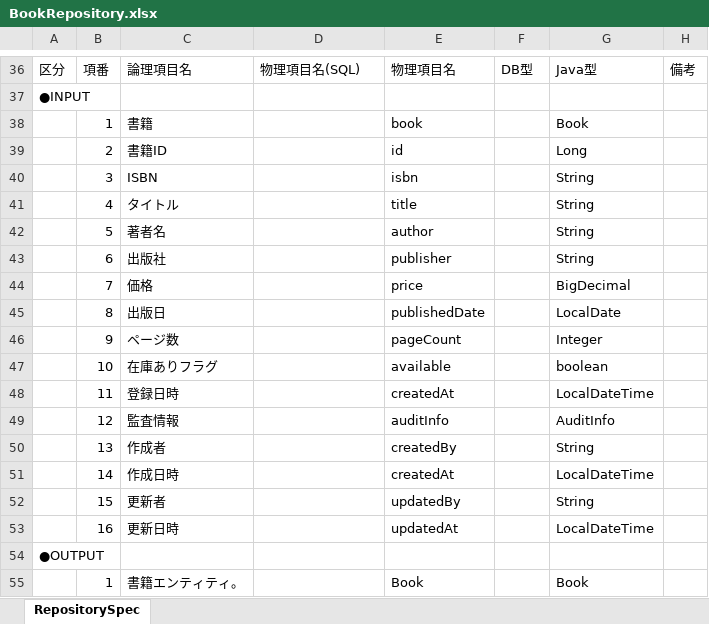
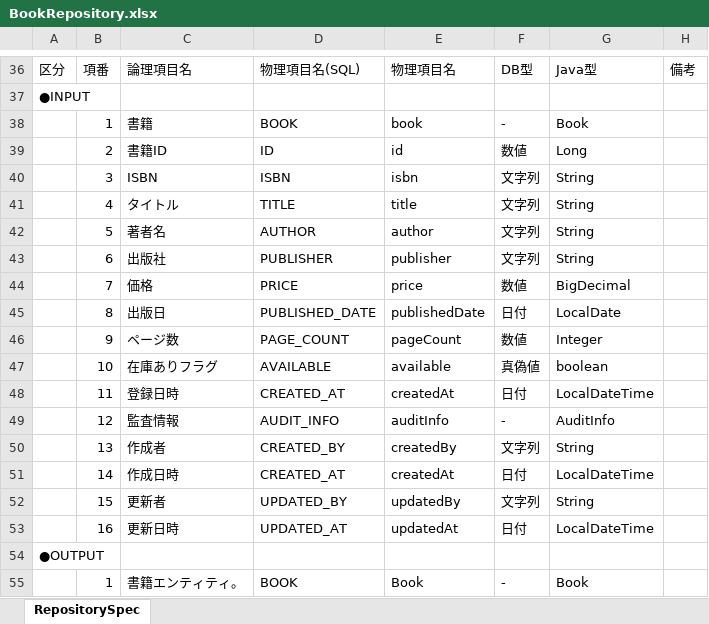
Before and after one commit to echica23/repository-spec-generator, an Excel workbook: output/BookRepository.xlsx, sheet RepositorySpec, drawn as a sheet; only a part is shown, gaps mark what is left out; values as stored, in another font and other column widths than the file's, no cell formats; the diff covers the shown part only; the diff names each change by its address in the sheet, - before the commit and + after, or states it on an @@ line.

```diff
--- a/output/BookRepository.xlsx (sheet RepositorySpec)
+++ b/output/BookRepository.xlsx (sheet RepositorySpec)
-D38: (empty)
+D38: BOOK
-F38: (empty)
+F38: -
-D39: (empty)
+D39: ID
-F39: (empty)
+F39: 数値
-D40: (empty)
+D40: ISBN
-F40:F43: (empty)
+F40:F43: 文字列
-D41: (empty)
+D41: TITLE
-D42: (empty)
+D42: AUTHOR
-D43: (empty)
+D43: PUBLISHER
-D44: (empty)
+D44: PRICE
-F44: (empty)
+F44: 数値
-D45: (empty)
+D45: PUBLISHED_DATE
-F45: (empty)
+F45: 日付
-D46: (empty)
+D46: PAGE_COUNT
-F46: (empty)
+F46: 数値
-D47: (empty)
+D47: AVAILABLE
-F47: (empty)
+F47: 真偽値
-D48: (empty)
+D48: CREATED_AT
-F48: (empty)
+F48: 日付
-D49: (empty)
+D49: AUDIT_INFO
-F49: (empty)
+F49: -
-D50: (empty)
+D50: CREATED_BY
-F50: (empty)
+F50: 文字列
-D51: (empty)
+D51: CREATED_AT
-F51: (empty)
+F51: 日付
-D52: (empty)
+D52: UPDATED_BY
-F52: (empty)
+F52: 文字列
-D53: (empty)
+D53: UPDATED_AT
-F53: (empty)
+F53: 日付
-D55: (empty)
+D55: BOOK
-F55: (empty)
+F55: -
```
Also changed, not shown: 3 added rows, 1 removed row and 196 edited cells elsewhere in this sheet, cell formats, output/OrderRepository.xlsx, output/UserRepository.xlsx, 6 other files.
